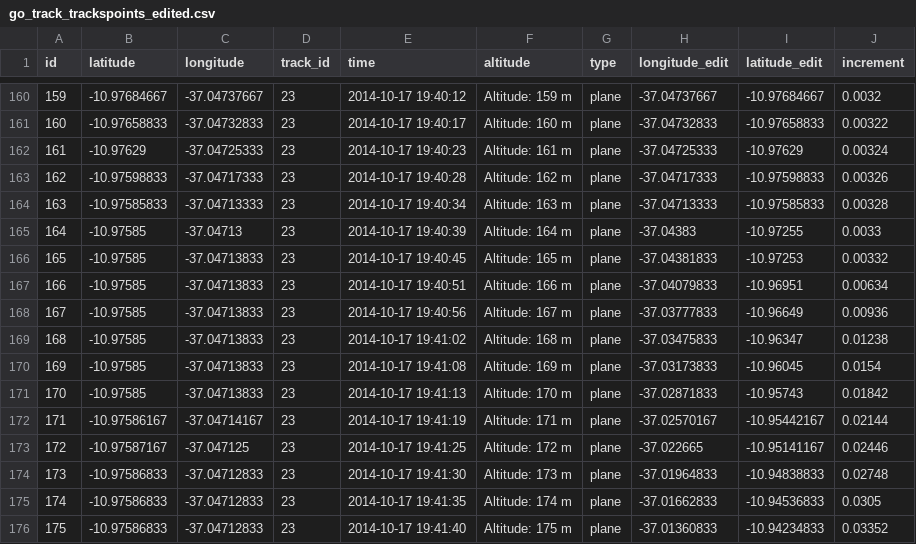
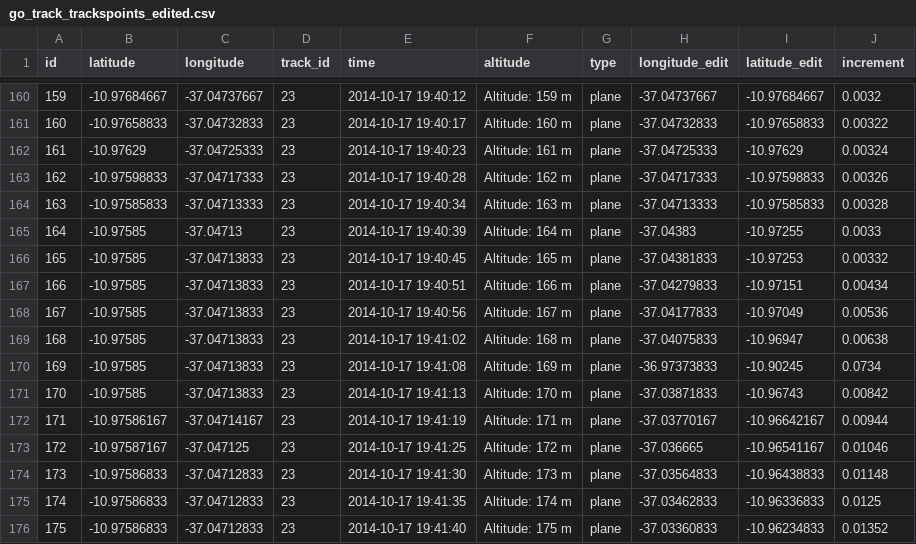
Before and after one commit to azhry/geofence-simulation, a CSV file: data/go_track_trackspoints_edited.csv, drawn as a sheet; only a part is shown, gaps mark what is left out; the diff covers the shown part only.

Commit message:
edit data v4

```diff
--- a/data/go_track_trackspoints_edited.csv
+++ b/data/go_track_trackspoints_edited.csv
@@ -166,11 +166,11 @@ id,latitude,longitude,track_id,time,altitude,type,longitude_edit,latitude_edit,i
 165,-10.97585,-37.04713833,23,2014-10-17 19:40:45,Altitude: 165 m,plane,-37.04381833,-10.97253,0.00332
-166,-10.97585,-37.04713833,23,2014-10-17 19:40:51,Altitude: 166 m,plane,-37.04079833,-10.96951,0.00634
-167,-10.97585,-37.04713833,23,2014-10-17 19:40:56,Altitude: 167 m,plane,-37.03777833,-10.96649,0.00936
-168,-10.97585,-37.04713833,23,2014-10-17 19:41:02,Altitude: 168 m,plane,-37.03475833,-10.96347,0.01238
-169,-10.97585,-37.04713833,23,2014-10-17 19:41:08,Altitude: 169 m,plane,-37.03173833,-10.96045,0.0154
-170,-10.97585,-37.04713833,23,2014-10-17 19:41:13,Altitude: 170 m,plane,-37.02871833,-10.95743,0.01842
-171,-10.97586167,-37.04714167,23,2014-10-17 19:41:19,Altitude: 171 m,plane,-37.02570167,-10.95442167,0.02144
-172,-10.97587167,-37.047125,23,2014-10-17 19:41:25,Altitude: 172 m,plane,-37.022665,-10.95141167,0.02446
-173,-10.97586833,-37.04712833,23,2014-10-17 19:41:30,Altitude: 173 m,plane,-37.01964833,-10.94838833,0.02748
-174,-10.97586833,-37.04712833,23,2014-10-17 19:41:35,Altitude: 174 m,plane,-37.01662833,-10.94536833,0.0305
-175,-10.97586833,-37.04712833,23,2014-10-17 19:41:40,Altitude: 175 m,plane,-37.01360833,-10.94234833,0.03352
+166,-10.97585,-37.04713833,23,2014-10-17 19:40:51,Altitude: 166 m,plane,-37.04279833,-10.97151,0.00434
+167,-10.97585,-37.04713833,23,2014-10-17 19:40:56,Altitude: 167 m,plane,-37.04177833,-10.97049,0.00536
+168,-10.97585,-37.04713833,23,2014-10-17 19:41:02,Altitude: 168 m,plane,-37.04075833,-10.96947,0.00638
+169,-10.97585,-37.04713833,23,2014-10-17 19:41:08,Altitude: 169 m,plane,-36.97373833,-10.90245,0.0734
+170,-10.97585,-37.04713833,23,2014-10-17 19:41:13,Altitude: 170 m,plane,-37.03871833,-10.96743,0.00842
+171,-10.97586167,-37.04714167,23,2014-10-17 19:41:19,Altitude: 171 m,plane,-37.03770167,-10.96642167,0.00944
+172,-10.97587167,-37.047125,23,2014-10-17 19:41:25,Altitude: 172 m,plane,-37.036665,-10.96541167,0.01046
+173,-10.97586833,-37.04712833,23,2014-10-17 19:41:30,Altitude: 173 m,plane,-37.03564833,-10.96438833,0.01148
+174,-10.97586833,-37.04712833,23,2014-10-17 19:41:35,Altitude: 174 m,plane,-37.03462833,-10.96336833,0.0125
+175,-10.97586833,-37.04712833,23,2014-10-17 19:41:40,Altitude: 175 m,plane,-37.03360833,-10.96234833,0.01352
```
Also changed, not shown: 39 edited cells elsewhere in this file.
